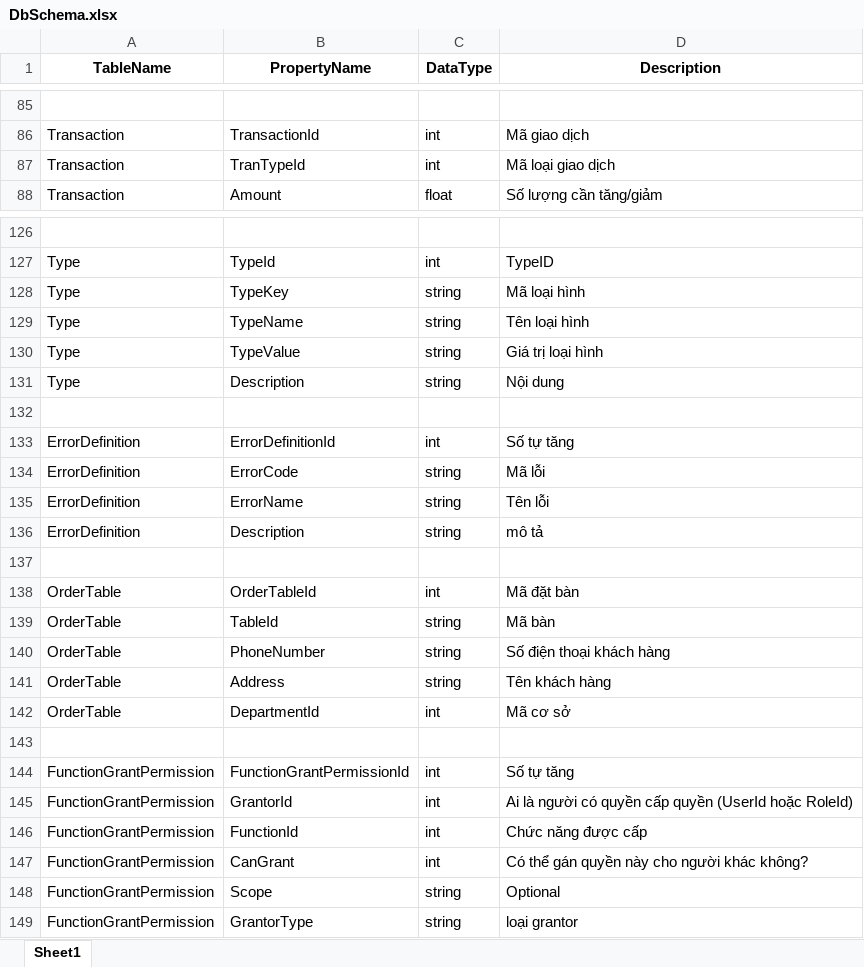
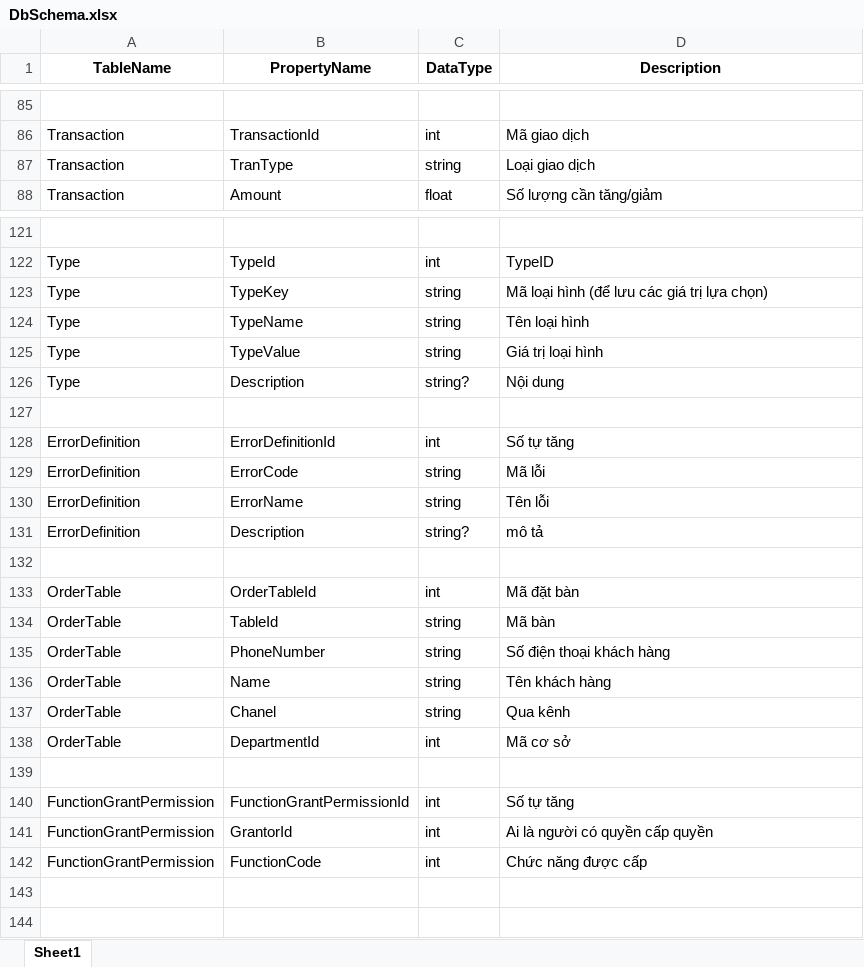
Before and after one commit to nguyenvipklkt/employee-management, an Excel workbook: ServiceGeneratorTool/DbSchema.xlsx, sheet Sheet1, drawn as a sheet; only a part is shown, gaps mark what is left out; values as stored, in another font and other column widths than the file's, no borders; removed rows and columns are numbered as before the commit, all else as after; the diff covers the shown part only; the diff names each change by its address in the sheet, - before the commit and + after, or states it on an @@ line.

```diff
--- a/ServiceGeneratorTool/DbSchema.xlsx (sheet Sheet1)
+++ b/ServiceGeneratorTool/DbSchema.xlsx (sheet Sheet1)
-B87 (PropertyName): TranTypeId
+B87 (PropertyName): TranType
-C87 (DataType): int
+C87 (DataType): string
-D87 (Description): Mã loại giao dịch
+D87 (Description): Loại giao dịch
-D123 (Description): Mã loại hình
+D123 (Description): Mã loại hình (để lưu các giá trị lựa chọn)
-C126 (DataType): string
+C126 (DataType): string?
-C131 (DataType): string
+C131 (DataType): string?
-B136 (PropertyName): Address
+B136 (PropertyName): Name
+row 137: OrderTable | Chanel | string | Qua kênh
-D141 (Description): Ai là người có quyền cấp quyền (UserId hoặc RoleId)
+D141 (Description): Ai là người có quyền cấp quyền
-B142 (PropertyName): FunctionId
+B142 (PropertyName): FunctionCode
-row 147: FunctionGrantPermission | CanGrant | int | Có thể gán quyền này cho người khác không?
-row 148: FunctionGrantPermission | Scope | string | Optional
-row 149: FunctionGrantPermission | GrantorType | string | loại grantor
```
Also changed, not shown: 3 added rows, 8 removed rows and 17 edited cells elsewhere in this sheet, 46 other files.
